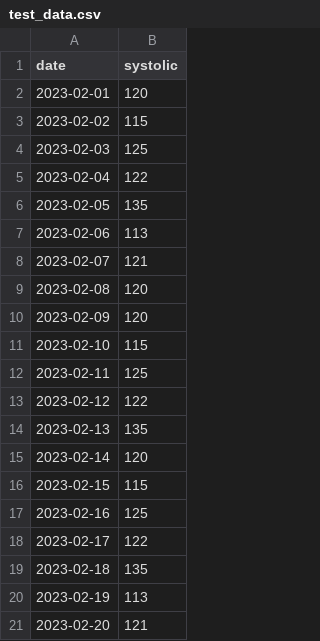
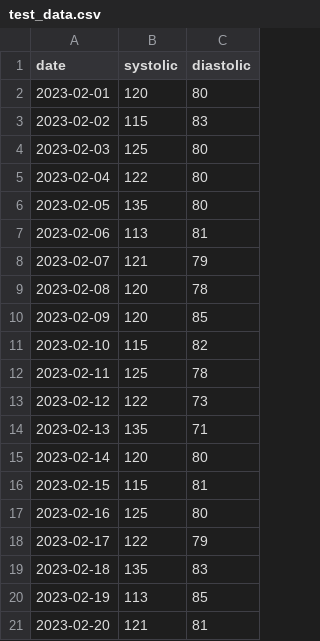
Before and after one commit to mike-j-brooks/bp_monitor, a CSV file: data/test_data.csv, drawn as a sheet; the diff names each change by its address in the sheet, - before the commit and + after, or states it on an @@ line.

Commit message:
added second chart for diastolic

```diff
--- a/data/test_data.csv
+++ b/data/test_data.csv
+column C (diastolic), rows 2-21: 80 | 83 | 80 | 80 | 80 | 81 | 79 | 78 | 85 | 82 | 78 | 73 | 71 | 80 | 81 | 80 | 79 | 83 | 85 | 81
```
Also changed, not shown: 2 other files.
